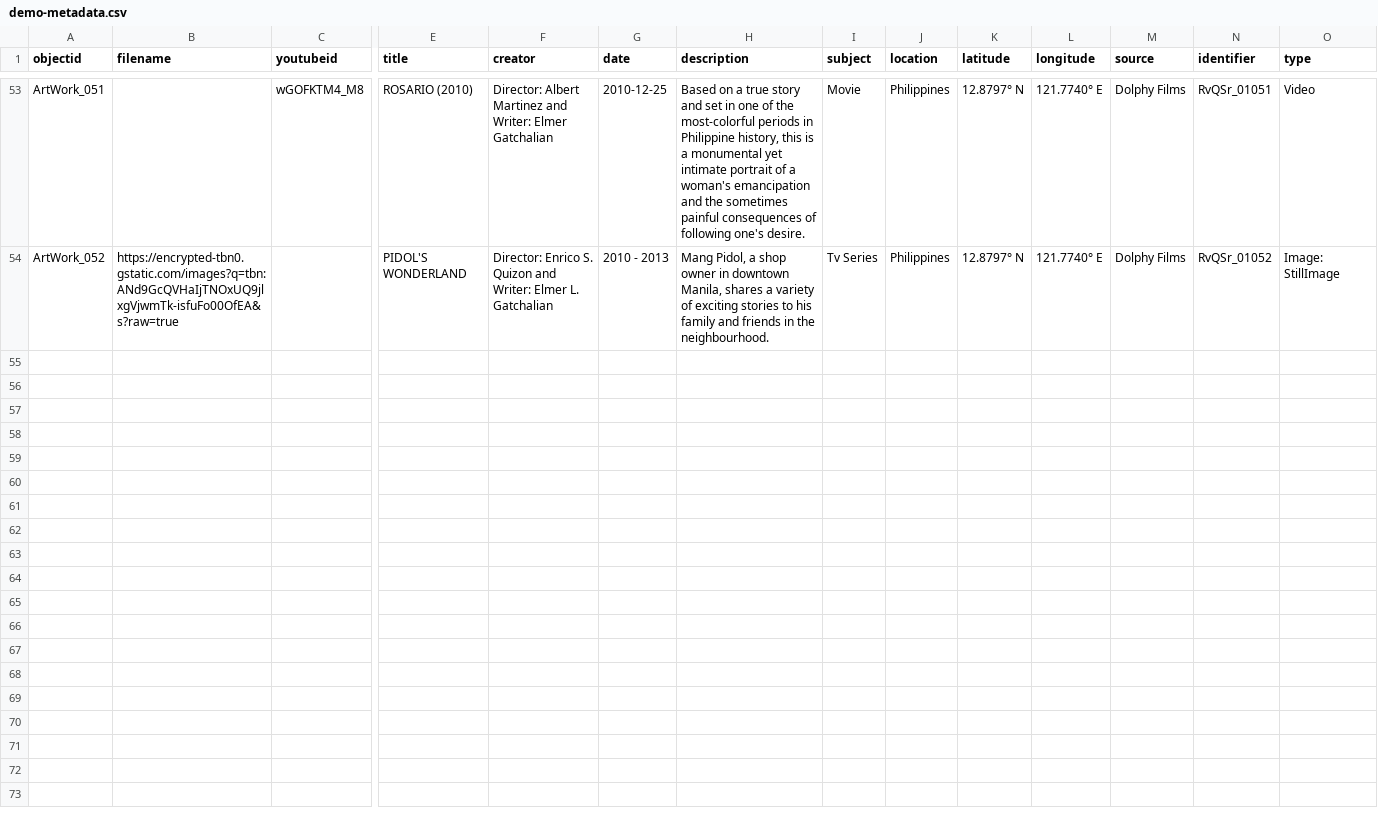
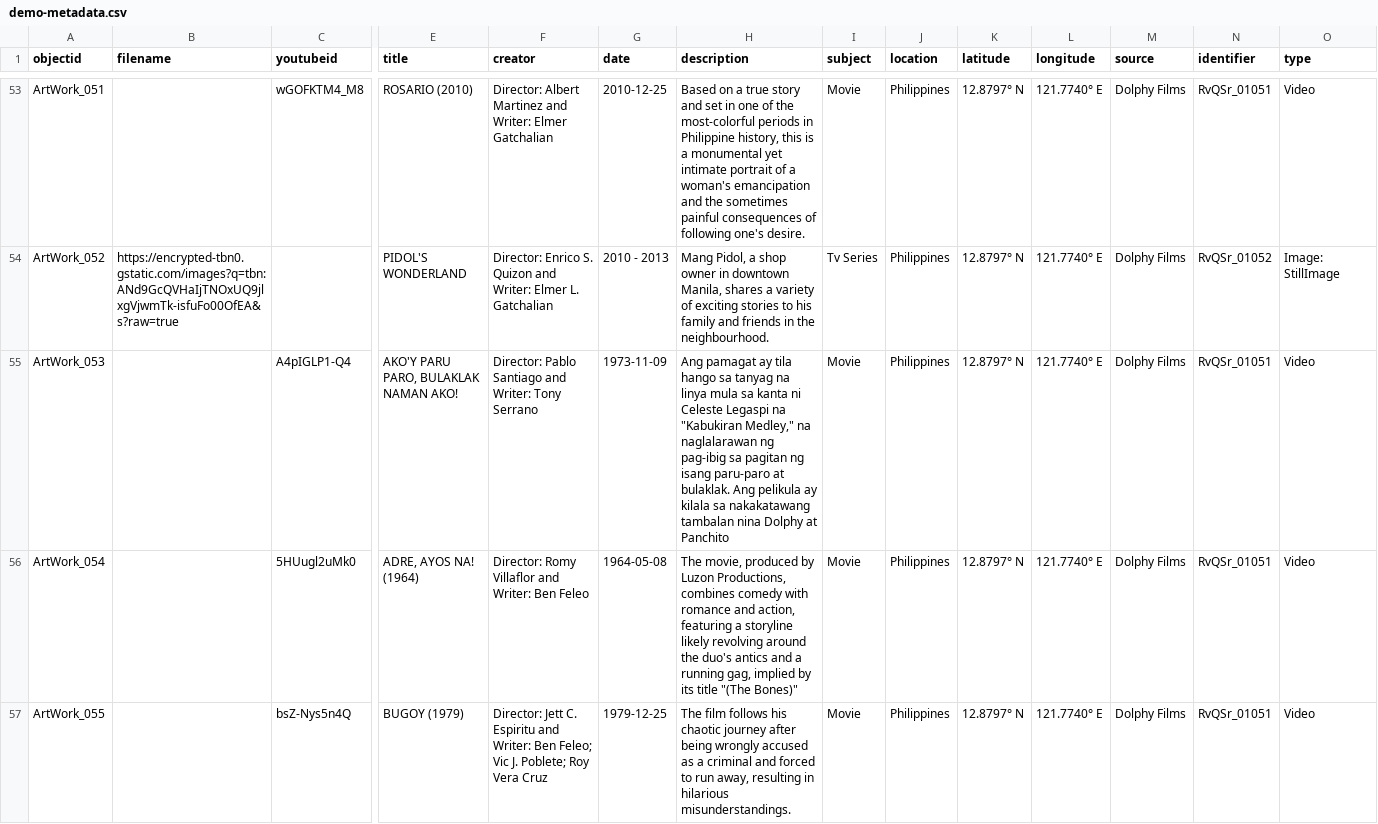
Before and after one commit to Xsist10z/Rodolfo-Vera-Quizon-Sr.-, a CSV file: _data/demo-metadata.csv, drawn as a sheet; only a part is shown, gaps mark what is left out; rows hold the shown columns only; the diff names each change by its address in the sheet, - before the commit and + after, or states it on an @@ line.

Commit message:
Add files via upload

```diff
--- a/_data/demo-metadata.csv
+++ b/_data/demo-metadata.csv
+row 55: ArtWork_053 |  | A4pIGLP1-Q4 | AKO'Y PARU PARO, BULAKLAK NAMAN AKO! | Director: Pablo Santiago and Writer: Tony Serrano | 1973-11-09 | Ang pamagat ay tila hango sa tanyag na linya mula sa kanta ni Celeste Legaspi na "Kabukiran Medley," na naglalarawan ng pag-ibig sa pagitan ng isang paru-paro at bulaklak. Ang pelikula ay kilala sa nakakatawang tambalan nina Dolphy at Panchito | Movie | Philippines | 12.8797° N | 121.7740° E | Dolphy Films | RvQSr_01051 | Video
+row 56: ArtWork_054 |  | 5HUugl2uMk0 | ADRE, AYOS NA! (1964) | Director: Romy Villaflor and Writer: Ben Feleo | 1964-05-08 | The movie, produced by Luzon Productions, combines comedy with romance and action, featuring a storyline likely revolving around the duo's antics and a running gag, implied by its title "(The Bones)" | Movie | Philippines | 12.8797° N | 121.7740° E | Dolphy Films | RvQSr_01051 | Video
+row 57: ArtWork_055 |  | bsZ-Nys5n4Q | BUGOY (1979) | Director: Jett C. Espiritu and Writer: Ben Feleo; Vic J. Poblete; Roy Vera Cruz | 1979-12-25 | The film follows his chaotic journey after being wrongly accused as a criminal and forced to run away, resulting in hilarious misunderstandings. | Movie | Philippines | 12.8797° N | 121.7740° E | Dolphy Films | RvQSr_01051 | Video
```
